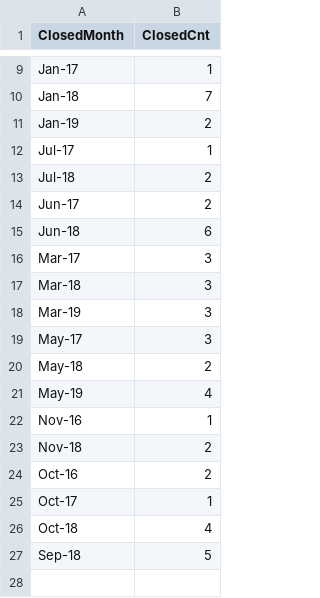
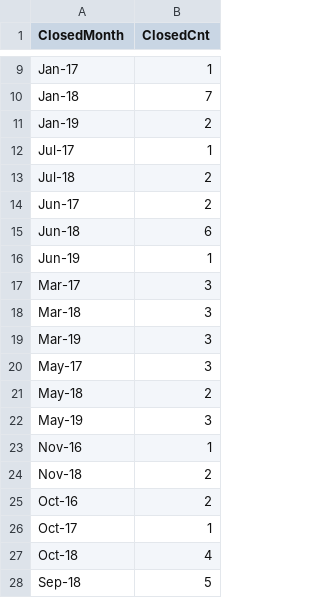
Before and after one commit to fegbulef/kpi, a CSV file: test_data/CFPD_closed.csv, drawn as a sheet; only a part is shown, gaps mark what is left out.

Commit message:
Update test module: test_reformat_import_dates

```diff
--- a/test_data/CFPD_closed.csv
+++ b/test_data/CFPD_closed.csv
@@ -15,2 +15,3 @@ Jun-17,2
 Jun-18,6
+Jun-19,1
 Mar-17,3
@@ -20,3 +21,3 @@ May-17,3
 May-18,2
-May-19,4
+May-19,3
 Nov-16,1
```
Also changed, not shown: 1 other file.
